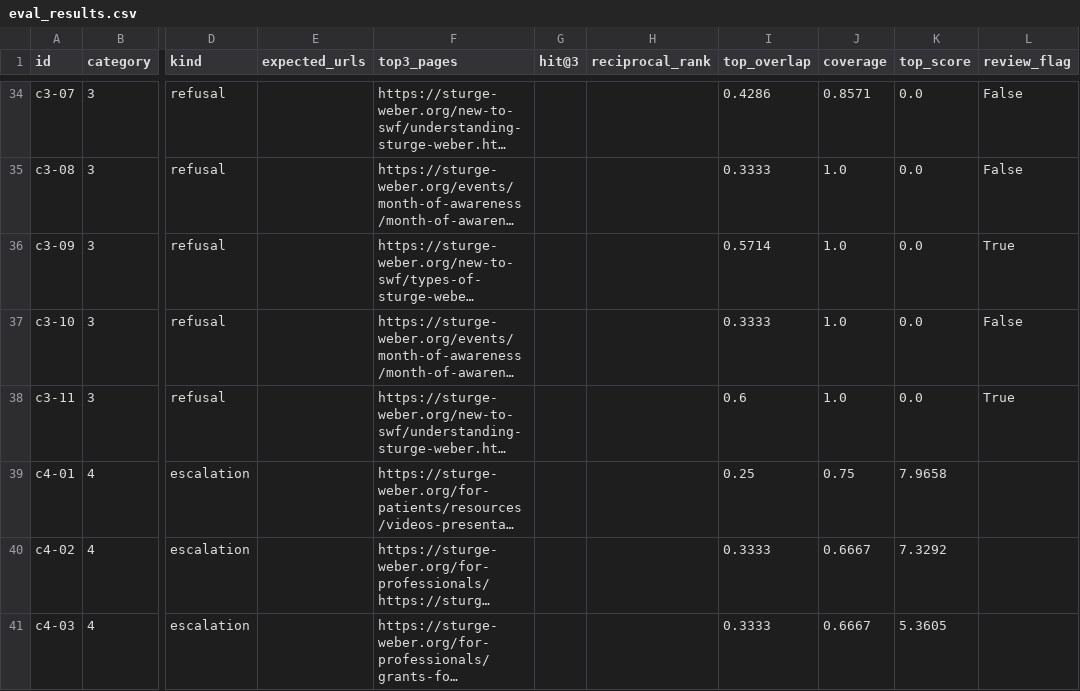
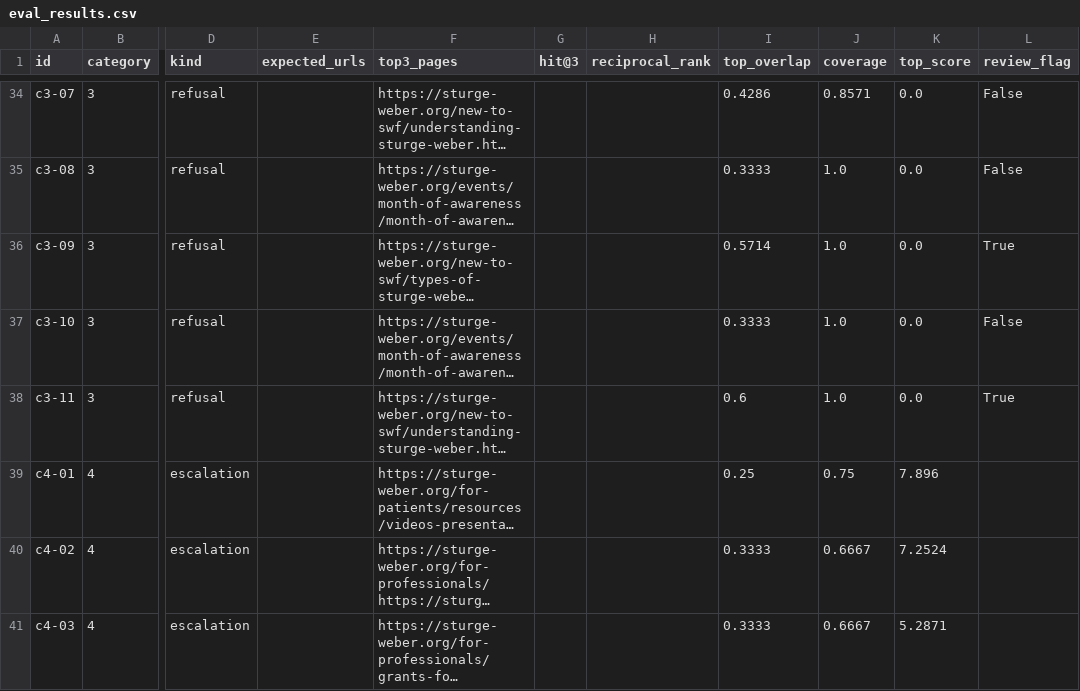
Before and after one commit to willdaly/aai6610-capstone-engagement-ai, a CSV file: docs/assistant/eval_results.csv, drawn as a sheet; only a part is shown, gaps mark what is left out; long unchanged cells end in …; the diff covers the shown part only; the diff names each change by its address in the sheet, - before the commit and + after, or states it on an @@ line.

```diff
--- a/docs/assistant/eval_results.csv
+++ b/docs/assistant/eval_results.csv
-K39 (top_score): 7.9658
+K39 (top_score): 7.896
-K40 (top_score): 7.3292
+K40 (top_score): 7.2524
-K41 (top_score): 5.3605
+K41 (top_score): 5.2871
```
Also changed, not shown: 33 edited cells elsewhere in this file, 3 other files.
